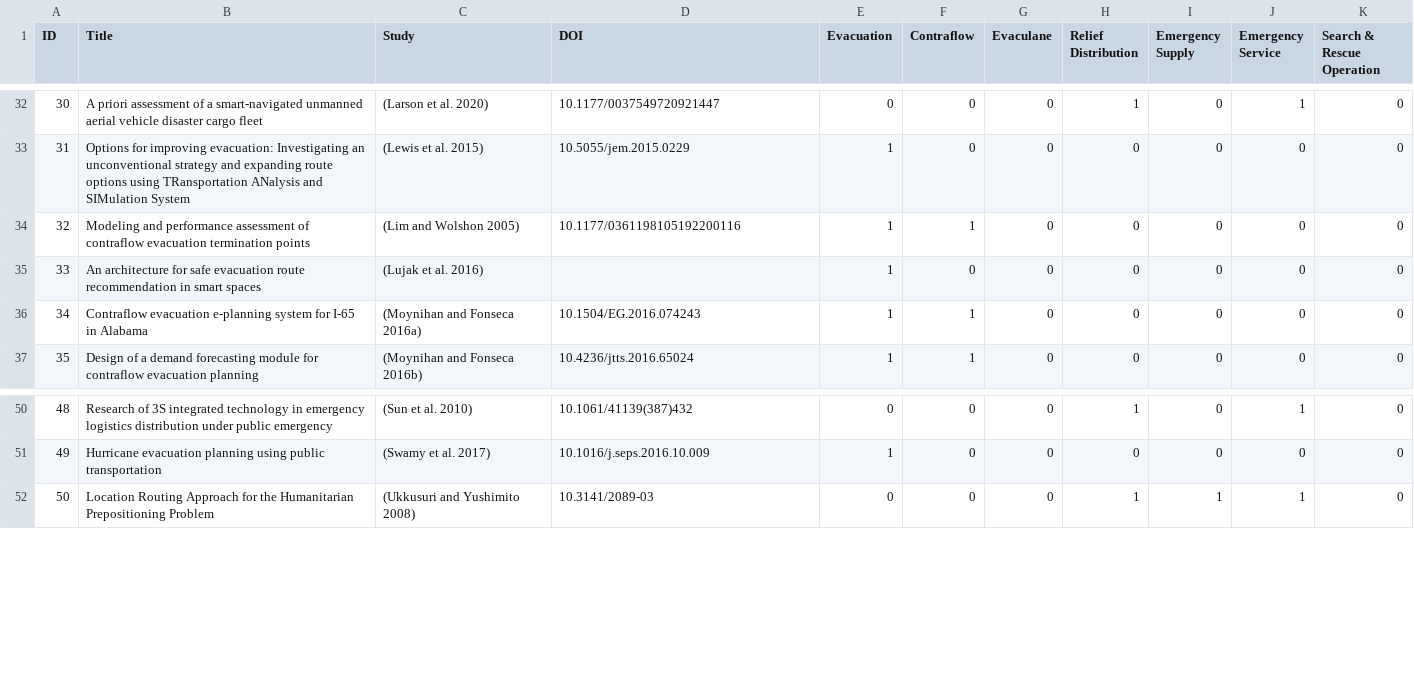
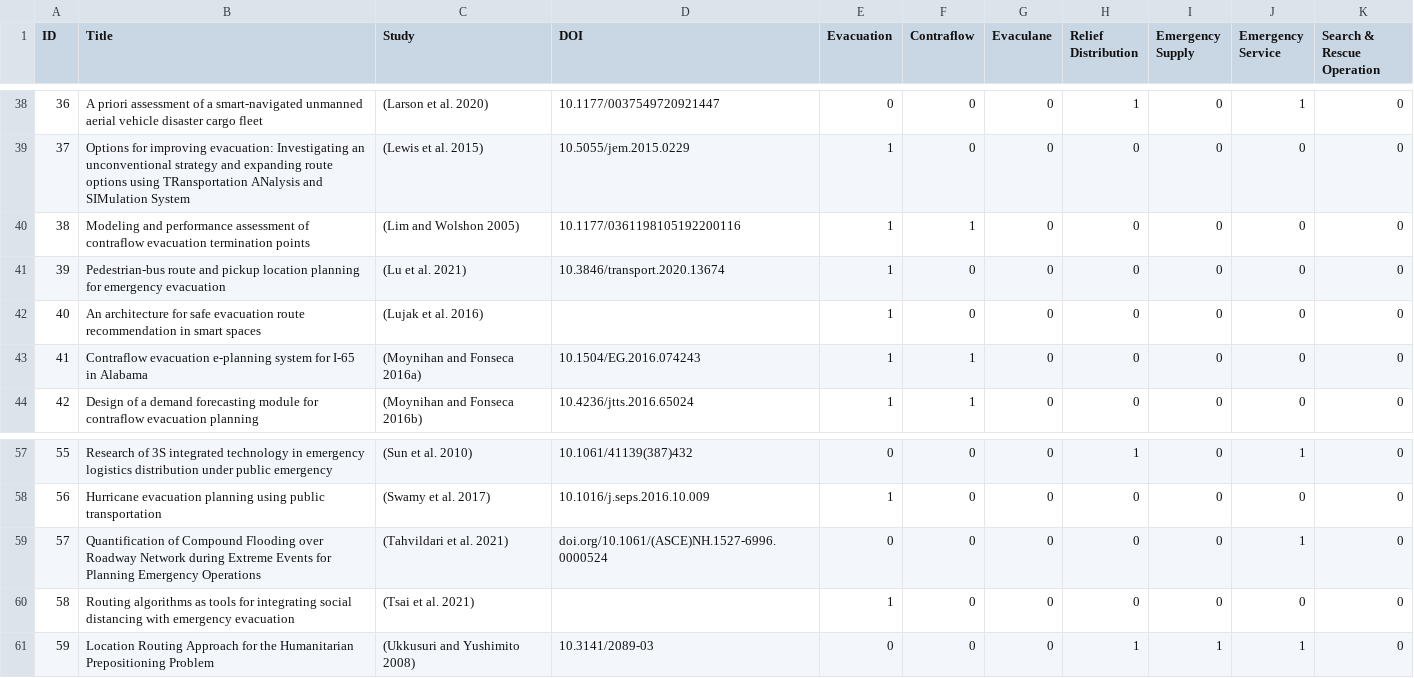
Before and after one commit to mhudnall/Systematic-Literature-Visualizer, a CSV file: Lit-Functions.csv, drawn as a sheet; only a part is shown, gaps mark what is left out; the diff covers the shown part only; the diff names each change by its address in the sheet, - before the commit and + after, or states it on an @@ line.

```diff
--- a/Lit-Functions.csv
+++ b/Lit-Functions.csv
@@ column A (ID) renumbered from row 15 down @@
+row 41: 39 | Pedestrian-bus route and pickup location planning for emergency evacuation | (Lu et al. 2021) | 10.3846/transport.2020.13674 | 1 | 0 | 0 | 0 | 0 | 0 | 0
+row 59: 57 | Quantification of Compound Flooding over Roadway Network during Extreme Events for Planning Emergency Operations | (Tahvildari et al. 2021) | doi.org/10.1061/(ASCE)NH.1527-6996.0000524 | 0 | 0 | 0 | 0 | 0 | 1 | 0
+row 60: 58 | Routing algorithms as tools for integrating social distancing with emergency evacuation | (Tsai et al. 2021) |  | 1 | 0 | 0 | 0 | 0 | 0 | 0
```
Also changed, not shown: 9 added rows elsewhere in this file, Lit-Methods.csv, Lit-Modes.csv.
